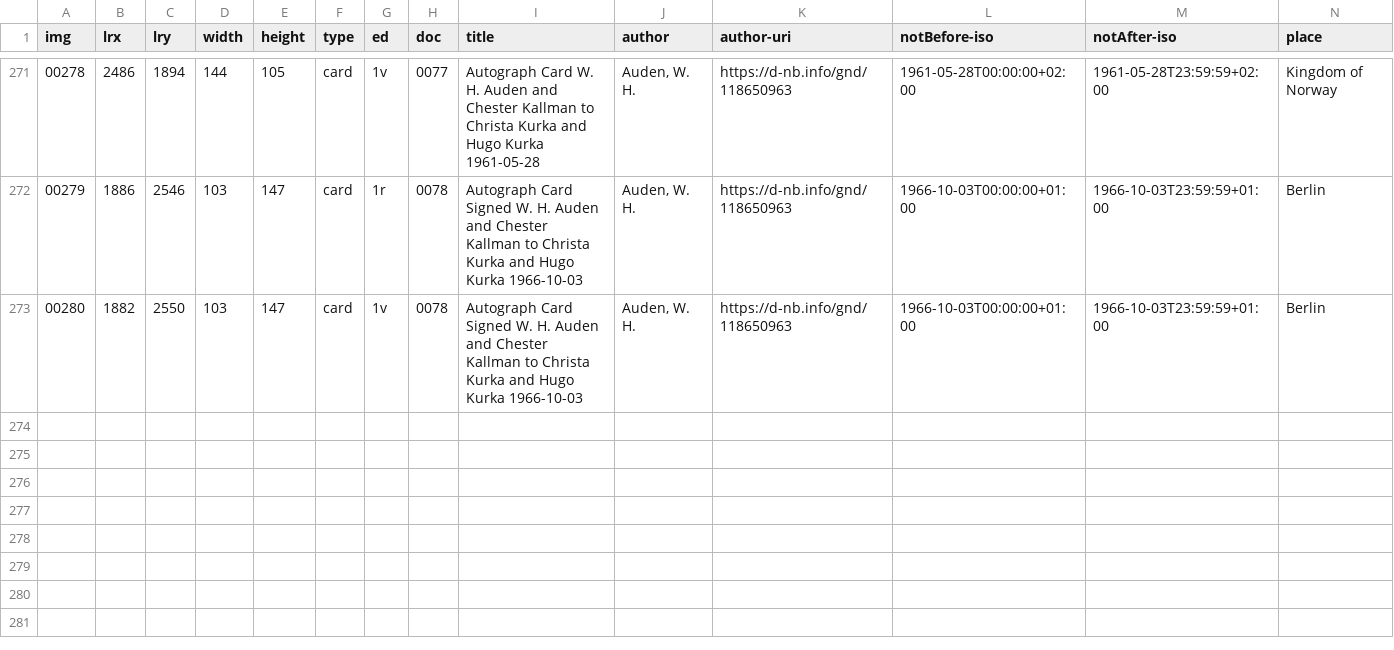
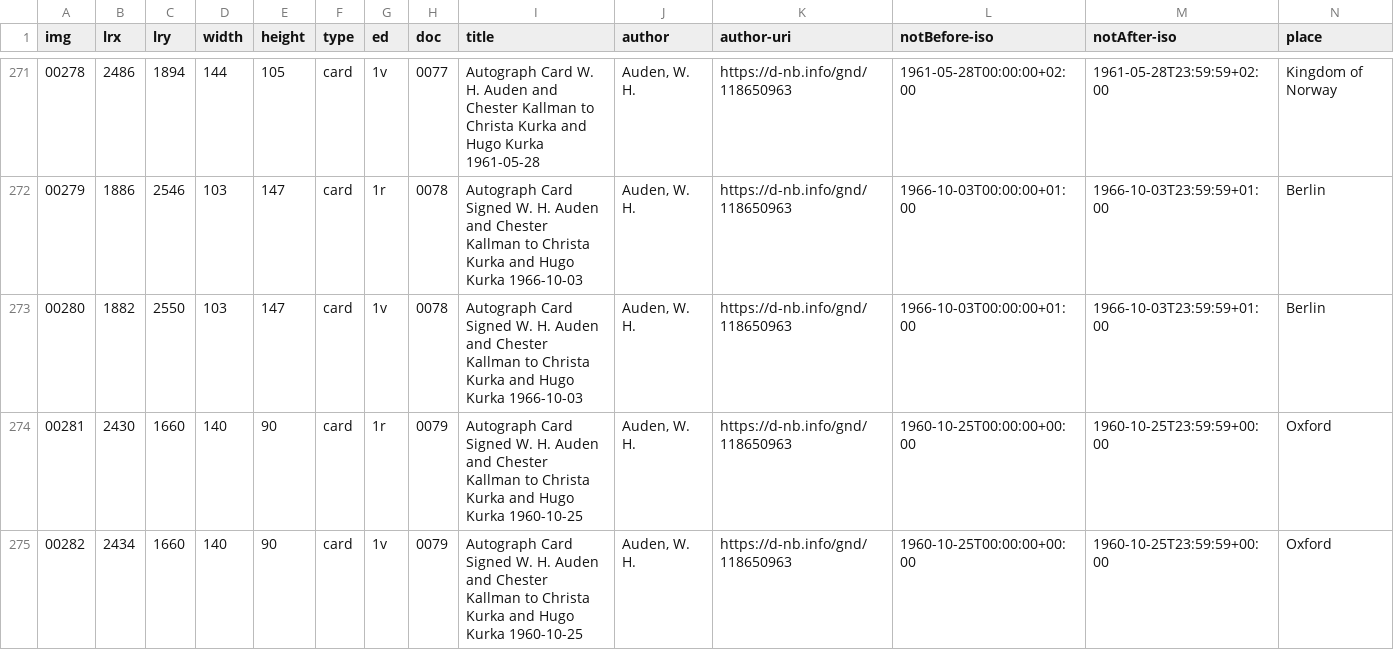
Before and after one commit to auden-in-austria-digital/aad-data, a CSV file: metadata/csv/input_img_id.csv, drawn as a sheet; only a part is shown, gaps mark what is left out; rows hold the shown columns only; the diff names each change by its address in the sheet, - before the commit and + after, or states it on an @@ line.

Commit message:
create metadata imgs 00281-00282

```diff
--- a/metadata/csv/input_img_id.csv
+++ b/metadata/csv/input_img_id.csv
+row 274: 00281 | 2430 | 1660 | 140 | 90 | card | 1r | 0079 | Autograph Card Signed W. H. Auden and Chester Kallman to Christa Kurka and Hugo Kurka 1960-10-25 | Auden, W. H. | https://d-nb.info/gnd/118650963 | 1960-10-25T00:00:00+00:00 | 1960-10-25T23:59:59+00:00 | Oxford
+row 275: 00282 | 2434 | 1660 | 140 | 90 | card | 1v | 0079 | Autograph Card Signed W. H. Auden and Chester Kallman to Christa Kurka and Hugo Kurka 1960-10-25 | Auden, W. H. | https://d-nb.info/gnd/118650963 | 1960-10-25T00:00:00+00:00 | 1960-10-25T23:59:59+00:00 | Oxford
```
